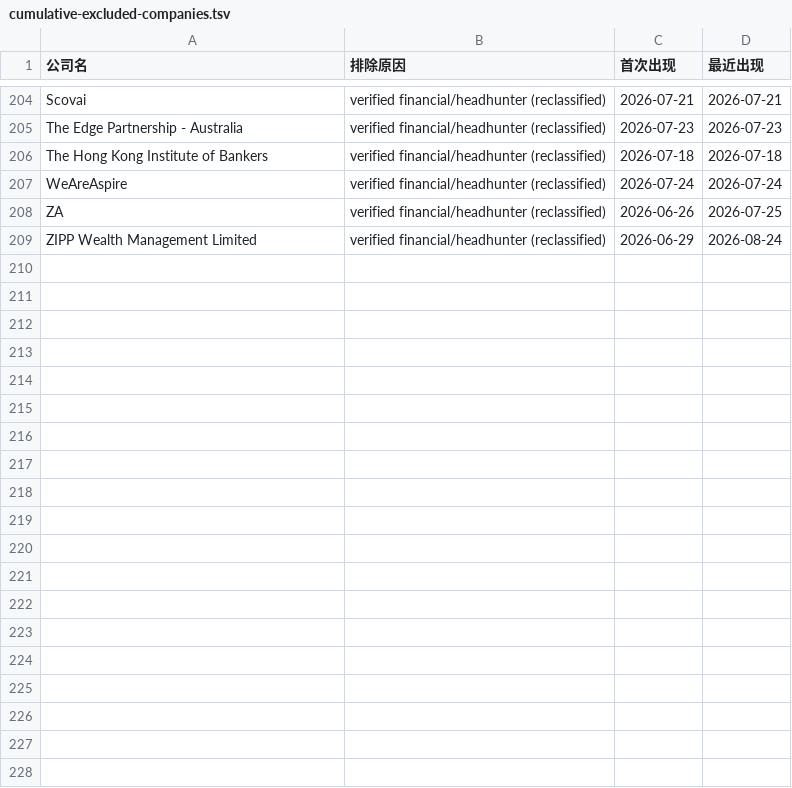
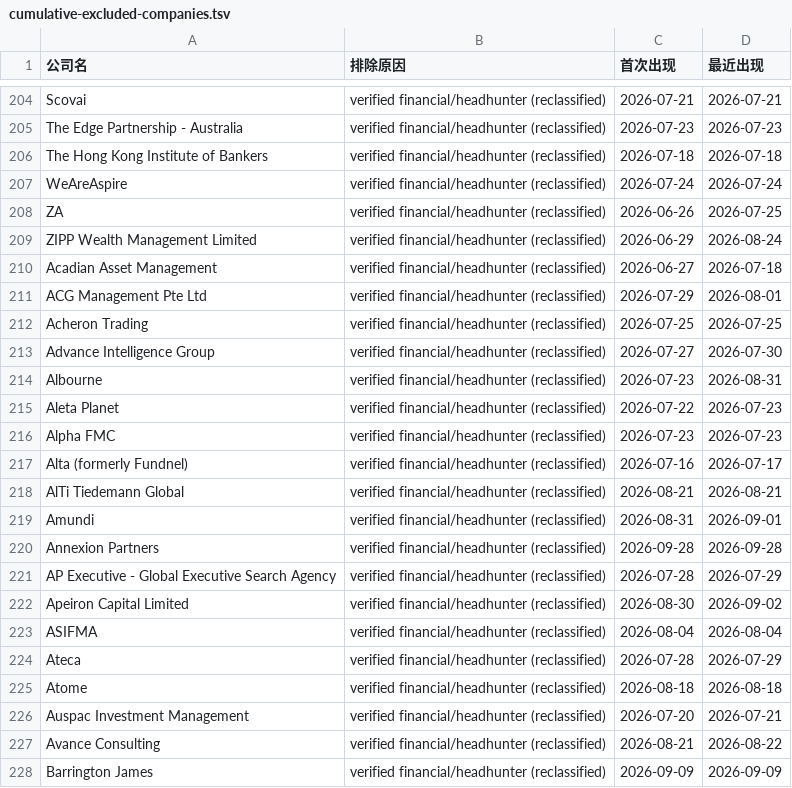
Before and after one commit to kobolibra/linkedin-jobs-page, a TSV file: reports/cumulative-excluded-companies.tsv, drawn as a sheet; only a part is shown, gaps mark what is left out; the diff covers the shown part only; the diff names each change by its address in the sheet, - before the commit and + after, or states it on an @@ line.

```diff
--- a/reports/cumulative-excluded-companies.tsv
+++ b/reports/cumulative-excluded-companies.tsv
+row 210: Acadian Asset Management | verified financial/headhunter (reclassified) | 2026-06-27 | 2026-07-18
+row 211: ACG Management Pte Ltd | verified financial/headhunter (reclassified) | 2026-07-29 | 2026-08-01
+row 212: Acheron Trading | verified financial/headhunter (reclassified) | 2026-07-25 | 2026-07-25
+row 213: Advance Intelligence Group | verified financial/headhunter (reclassified) | 2026-07-27 | 2026-07-30
+row 214: Albourne | verified financial/headhunter (reclassified) | 2026-07-23 | 2026-08-31
+row 215: Aleta Planet | verified financial/headhunter (reclassified) | 2026-07-22 | 2026-07-23
+row 216: Alpha FMC | verified financial/headhunter (reclassified) | 2026-07-23 | 2026-07-23
+row 217: Alta (formerly Fundnel) | verified financial/headhunter (reclassified) | 2026-07-16 | 2026-07-17
+row 218: AlTi Tiedemann Global | verified financial/headhunter (reclassified) | 2026-08-21 | 2026-08-21
+row 219: Amundi | verified financial/headhunter (reclassified) | 2026-08-31 | 2026-09-01
+row 220: Annexion Partners | verified financial/headhunter (reclassified) | 2026-09-28 | 2026-09-28
+row 221: AP Executive - Global Executive Search Agency | verified financial/headhunter (reclassified) | 2026-07-28 | 2026-07-29
+row 222: Apeiron Capital Limited | verified financial/headhunter (reclassified) | 2026-08-30 | 2026-09-02
+row 223: ASIFMA | verified financial/headhunter (reclassified) | 2026-08-04 | 2026-08-04
+row 224: Ateca | verified financial/headhunter (reclassified) | 2026-07-28 | 2026-07-29
+row 225: Atome | verified financial/headhunter (reclassified) | 2026-08-18 | 2026-08-18
+row 226: Auspac Investment Management | verified financial/headhunter (reclassified) | 2026-07-20 | 2026-07-21
+row 227: Avance Consulting | verified financial/headhunter (reclassified) | 2026-08-21 | 2026-08-22
+row 228: Barrington James | verified financial/headhunter (reclassified) | 2026-09-09 | 2026-09-09
```
Also changed, not shown: 30 added rows elsewhere in this file, reports/cumulative-target-companies.tsv, 3 other files.
